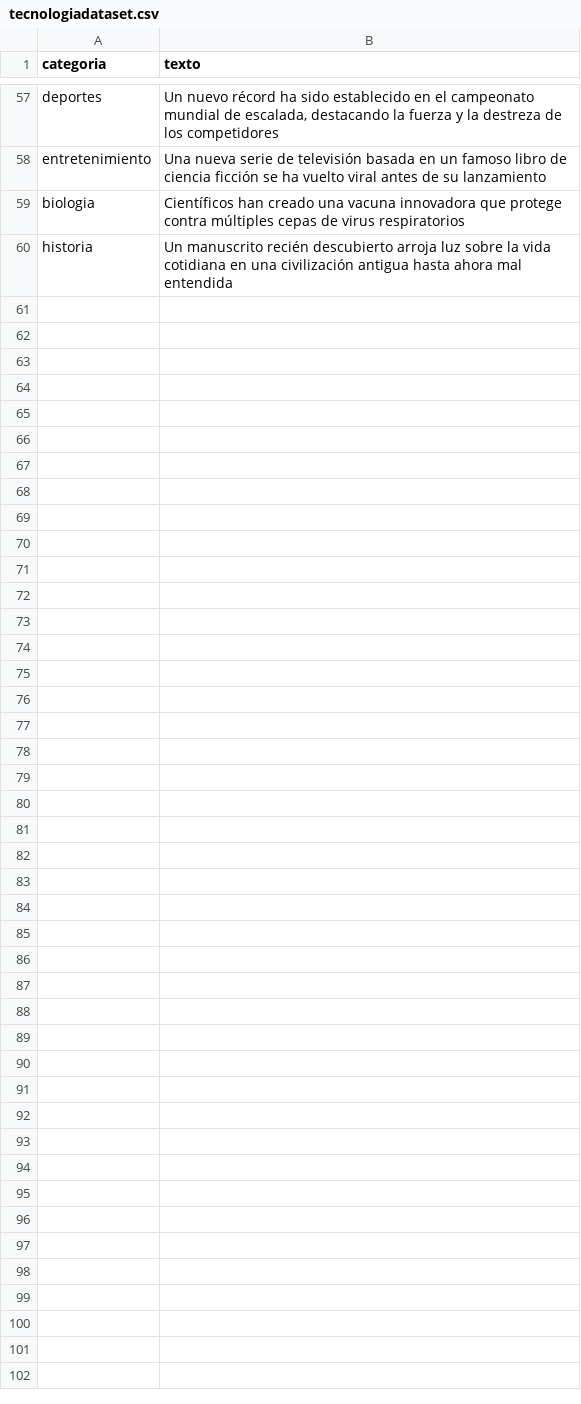
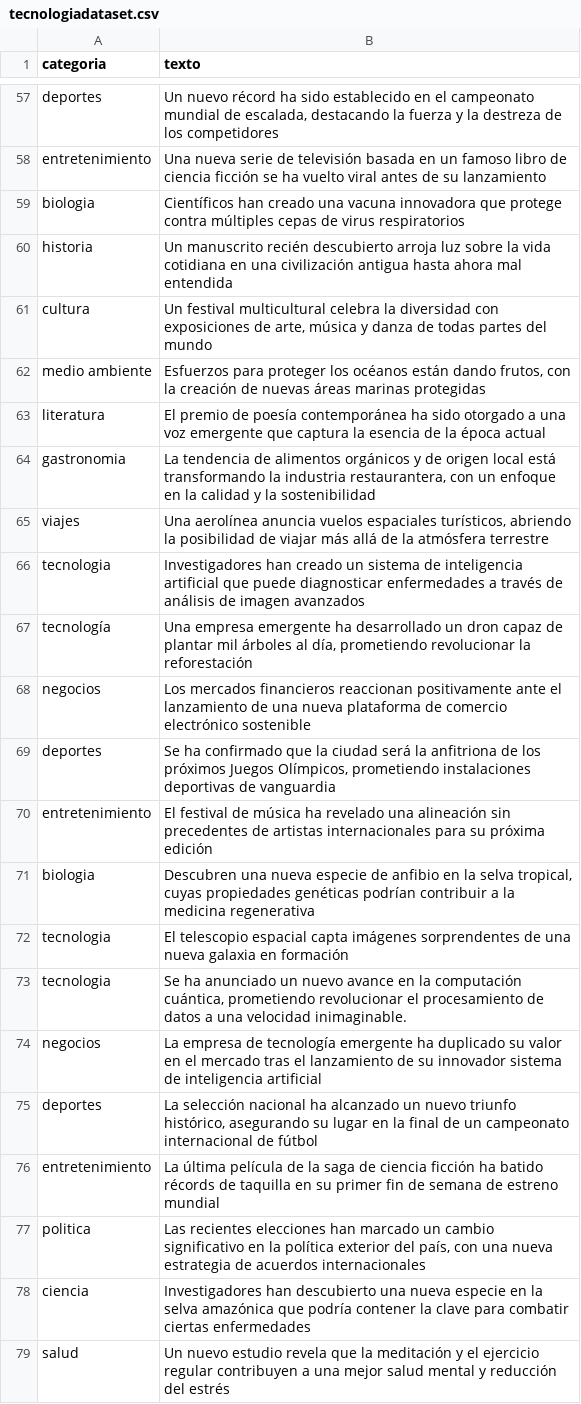
Before and after one commit to JhD10/DataSet-Espanol, a CSV file: tecnologiadataset.csv, drawn as a sheet; only a part is shown, gaps mark what is left out; the diff covers the shown part only; the diff names each change by its address in the sheet, - before the commit and + after, or states it on an @@ line.

Commit message:
Add files via upload

```diff
--- a/tecnologiadataset.csv
+++ b/tecnologiadataset.csv
+row 61: cultura | Un festival multicultural celebra la diversidad con exposiciones de arte, música y danza de todas partes del mundo
+row 62: medio ambiente | Esfuerzos para proteger los océanos están dando frutos, con la creación de nuevas áreas marinas protegidas
+row 63: literatura | El premio de poesía contemporánea ha sido otorgado a una voz emergente que captura la esencia de la época actual
+row 64: gastronomia | La tendencia de alimentos orgánicos y de origen local está transformando la industria restaurantera, con un enfoque en la calidad y la sostenibilidad
+row 65: viajes | Una aerolínea anuncia vuelos espaciales turísticos, abriendo la posibilidad de viajar más allá de la atmósfera terrestre
+row 66: tecnologia | Investigadores han creado un sistema de inteligencia artificial que puede diagnosticar enfermedades a través de análisis de imagen avanzados
+row 67: tecnología | Una empresa emergente ha desarrollado un dron capaz de plantar mil árboles al día, prometiendo revolucionar la reforestación
+row 68: negocios | Los mercados financieros reaccionan positivamente ante el lanzamiento de una nueva plataforma de comercio electrónico sostenible
+row 69: deportes | Se ha confirmado que la ciudad será la anfitriona de los próximos Juegos Olímpicos, prometiendo instalaciones deportivas de vanguardia
+row 70: entretenimiento | El festival de música ha revelado una alineación sin precedentes de artistas internacionales para su próxima edición
+row 71: biologia | Descubren una nueva especie de anfibio en la selva tropical, cuyas propiedades genéticas podrían contribuir a la medicina regenerativa
+row 72: tecnologia | El telescopio espacial capta imágenes sorprendentes de una nueva galaxia en formación
+row 73: tecnologia | Se ha anunciado un nuevo avance en la computación cuántica, prometiendo revolucionar el procesamiento de datos a una velocidad inimaginable.
+row 74: negocios | La empresa de tecnología emergente ha duplicado su valor en el mercado tras el lanzamiento de su innovador sistema de inteligencia artificial
+row 75: deportes | La selección nacional ha alcanzado un nuevo triunfo histórico, asegurando su lugar en la final de un campeonato internacional de fútbol
+row 76: entretenimiento | La última película de la saga de ciencia ficción ha batido récords de taquilla en su primer fin de semana de estreno mundial
+row 77: politica | Las recientes elecciones han marcado un cambio significativo en la política exterior del país, con una nueva estrategia de acuerdos internacionales
+row 78: ciencia | Investigadores han descubierto una nueva especie en la selva amazónica que podría contener la clave para combatir ciertas enfermedades
+row 79: salud | Un nuevo estudio revela que la meditación y el ejercicio regular contribuyen a una mejor salud mental y reducción del estrés
```
Also changed, not shown: 9 added rows elsewhere in this file.
